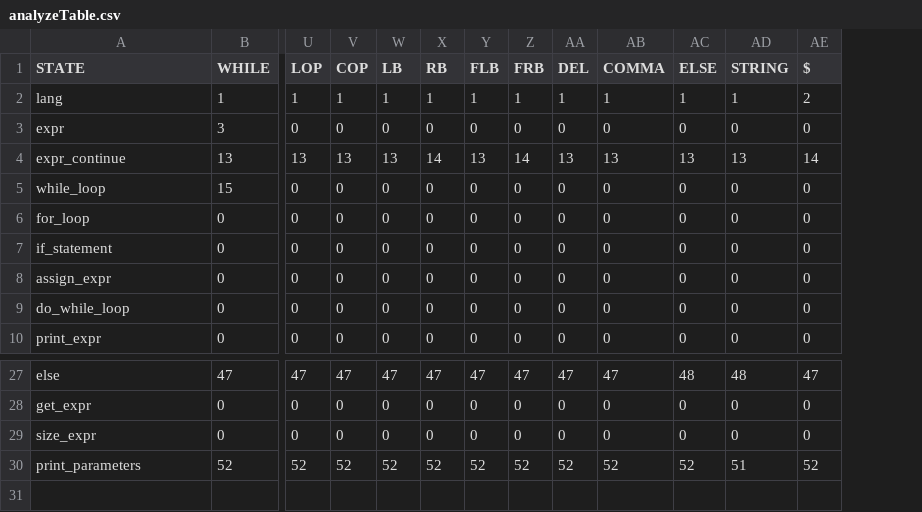
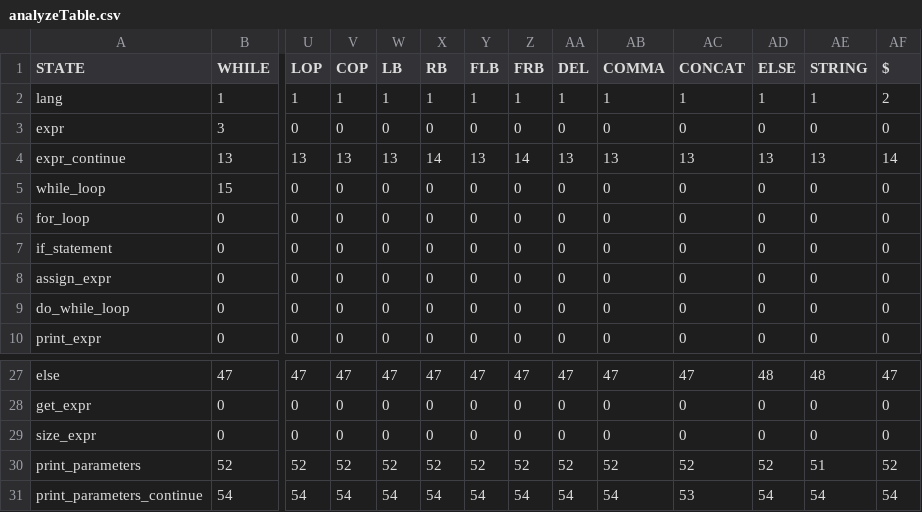
Before and after one commit to tdf4j/tdf4j-example, a CSV file: TranslatorAPI/src/main/resources/analyzeTable.csv, drawn as a sheet; only a part is shown, gaps mark what is left out; rows hold the shown columns only; the diff names each change by its address in the sheet, - before the commit and + after, or states it on an @@ line.

Commit message:
String and value_expr concat in print()

```diff
--- a/TranslatorAPI/src/main/resources/analyzeTable.csv
+++ b/TranslatorAPI/src/main/resources/analyzeTable.csv
+column AC (CONCAT), rows 2-10: 1 | 0 | 13 | 0 | 0 | 0 | 0 | 0 | 0; rows 27-30: 47 | 0 | 0 | 52
+row 31: print_parameters_continue | 54 | 54 | 54 | 54 | 54 | 54 | 54 | 54 | 54 | 53 | 54 | 54 | 54
```
Also changed, not shown: TranslatorAPI/src/main/resources/langRules.csv, 7 other files.
